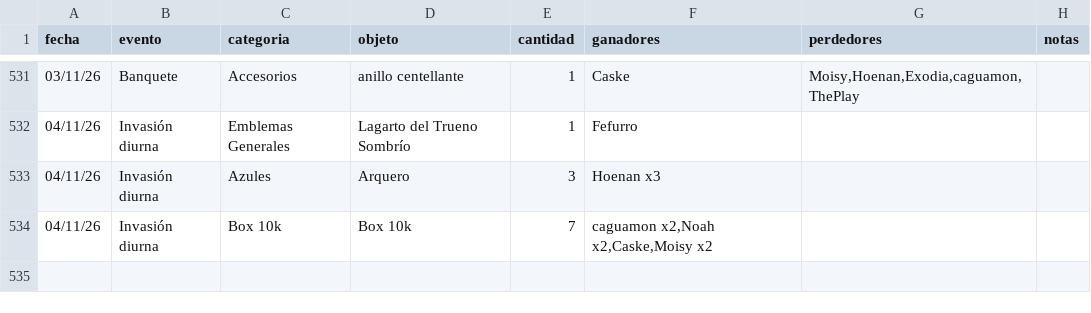
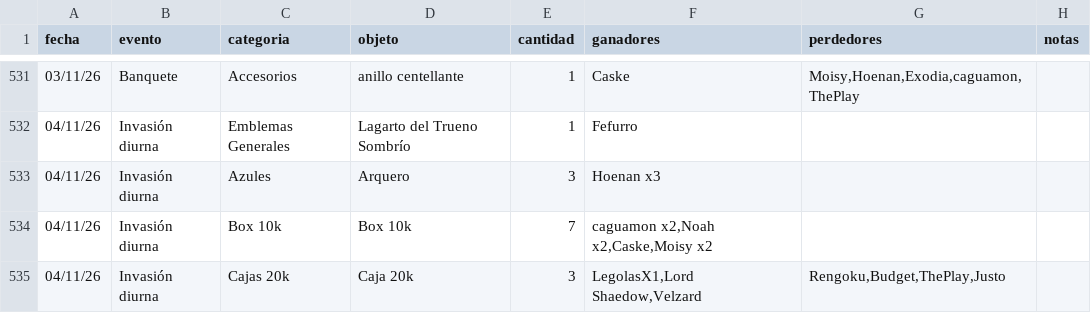
Before and after one commit to apostholz/Bot-Subastas-Prueba-, a CSV file: historial.csv, drawn as a sheet; only a part is shown, gaps mark what is left out; the diff names each change by its address in the sheet, - before the commit and + after, or states it on an @@ line.

Commit message:
Sync historial.csv desde bot (2026-11-04 16:43)

```diff
--- a/historial.csv
+++ b/historial.csv
+row 535: 04/11/26 | Invasión diurna | Cajas 20k | Caja 20k | 3 | LegolasX1,Lord Shaedow,Velzard | Rengoku,Budget,ThePlay,Justo
```
